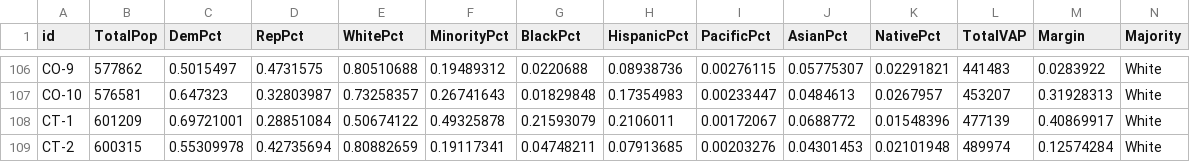
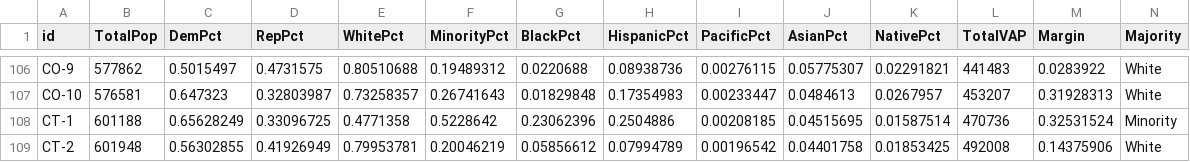
Before and after one commit to KevDevMep/ElectionSim, a CSV file: Data/F_Nat/Nat WR.csv, drawn as a sheet; only a part is shown, gaps mark what is left out; the diff covers the shown part only.

```diff
--- a/Data/F_Nat/Nat WR.csv
+++ b/Data/F_Nat/Nat WR.csv
@@ -107,3 +107,3 @@ CO-9,577862,0.5015497,0.4731575,0.80510688,0.19489312,0.0220688,0.08938736,0.002
 CO-10,576581,0.647323,0.32803987,0.73258357,0.26741643,0.01829848,0.17354983,0.00233447,0.0484613,0.0267957,453207,0.31928313,White
-CT-1,601209,0.69721001,0.28851084,0.50674122,0.49325878,0.21593079,0.2106011,0.00172067,0.0688772,0.01548396,477139,0.40869917,White
-CT-2,600315,0.55309978,0.42735694,0.80882659,0.19117341,0.04748211,0.07913685,0.00203276,0.04301453,0.02101948,489974,0.12574284,White
+CT-1,601188,0.65628249,0.33096725,0.4771358,0.5228642,0.23062396,0.2504886,0.00208185,0.04515695,0.01587514,470736,0.32531524,Minority
+CT-2,601948,0.56302855,0.41926949,0.79953781,0.20046219,0.05856612,0.07994789,0.00196542,0.04401758,0.01853425,492008,0.14375906,White
```
Also changed, not shown: 97 edited cells elsewhere in this file, Data/F_Nat/Nat CR.csv, 1 other file.
